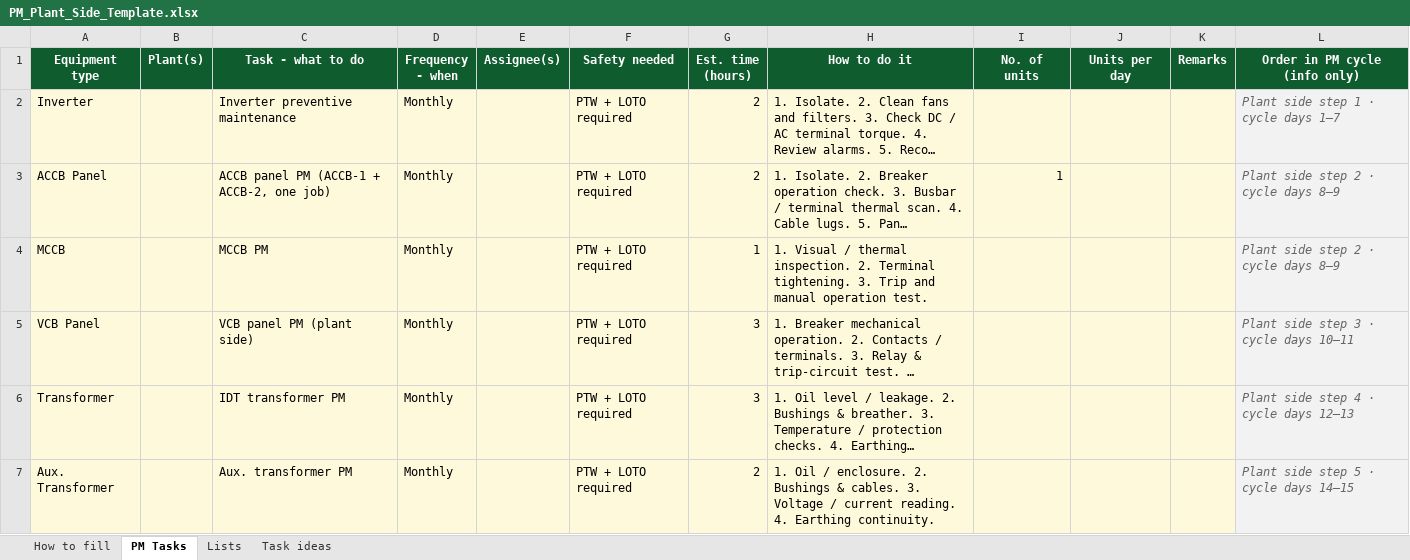
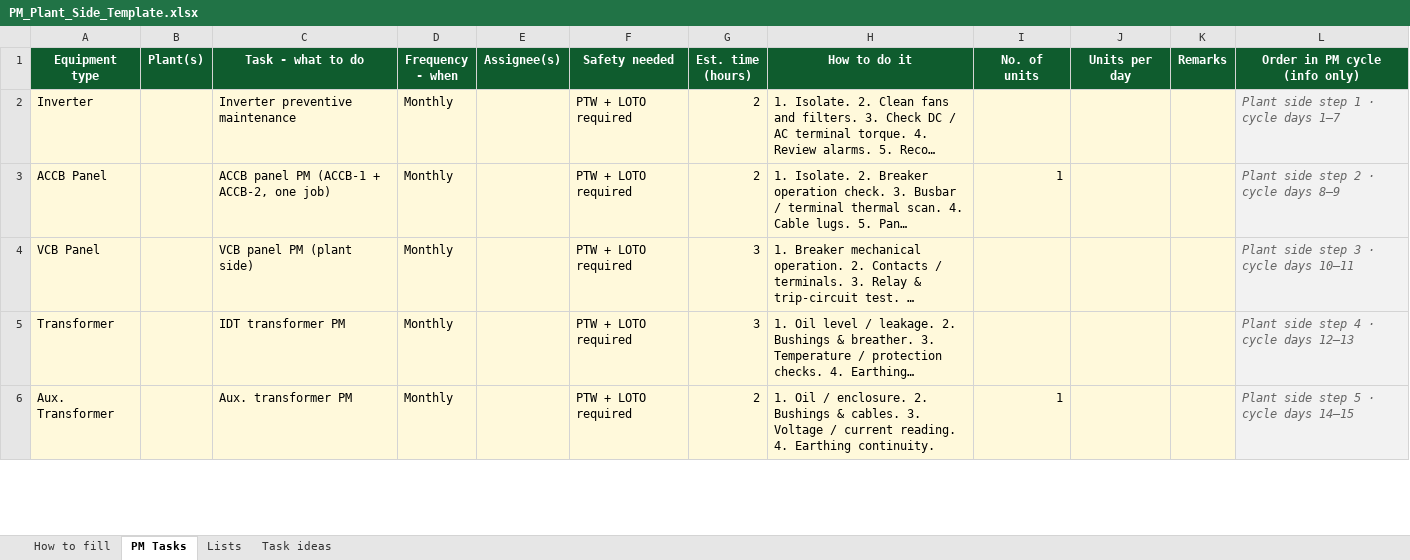
Before and after one commit to Solar91-onm/Solar91-ONM, an Excel workbook: frontend/static/templates/PM_Plant_Side_Template.xlsx, sheet PM Tasks, drawn as a sheet; only a part is shown; long unchanged cells end in …; values as stored, in another font and other column widths than the file's, no borders; removed rows and columns are numbered as before the commit, all else as after; the diff covers the shown part only; the diff names each change by its address in the sheet, - before the commit and + after, or states it on an @@ line.

```diff
--- a/frontend/static/templates/PM_Plant_Side_Template.xlsx (sheet PM Tasks)
+++ b/frontend/static/templates/PM_Plant_Side_Template.xlsx (sheet PM Tasks)
-row 4: MCCB |  | MCCB PM | Monthly |  | PTW + LOTO required | 1 | 1. Visual / thermal inspection. 2. Terminal tightening. 3. Trip and manual operation test. |  |  |  | Plant side step 2 · cycle days 8–9
-I6 (No. of units): (empty)
+I6 (No. of units): 1
```
Also changed, not shown: 1 added row and 3 edited cells elsewhere in this sheet, sheet Lists, sheet Task ideas, sheet How to fill, frontend/static/templates/PM_GSS_Side_Template.xlsx, 14 other files.
